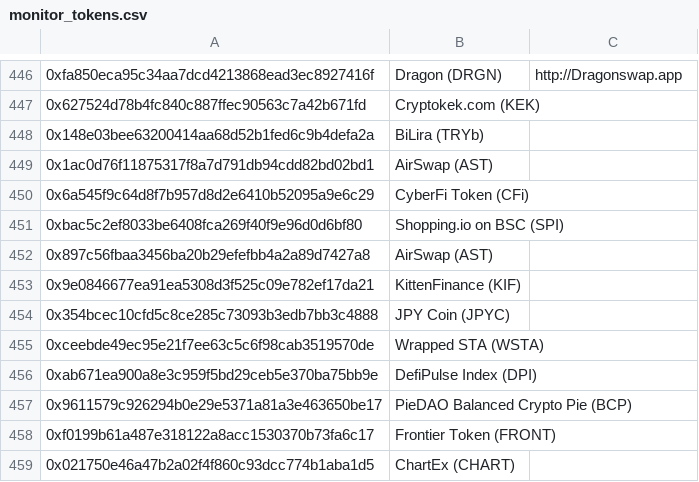
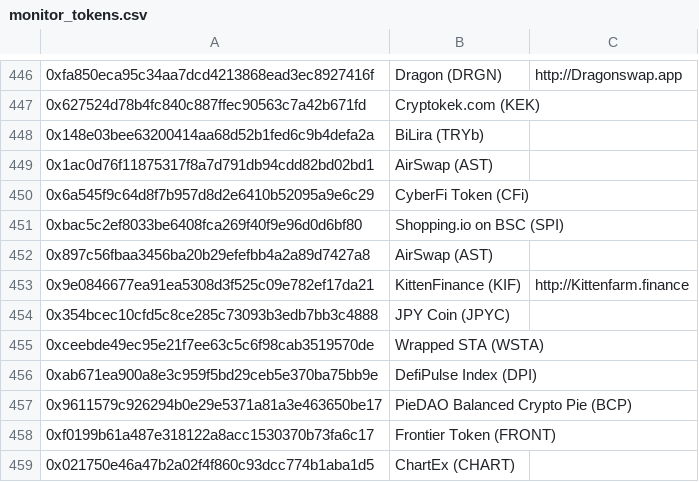
Before and after one commit to tamurajunichi/monitor, a CSV file: monitor_tokens.csv, drawn as a sheet; only a part is shown, gaps mark what is left out; the diff covers the shown part only; the diff names each change by its address in the sheet, - before the commit and + after, or states it on an @@ line.

```diff
--- a/monitor_tokens.csv
+++ b/monitor_tokens.csv
-C453: (empty)
+C453: http://Kittenfarm.finance
```
Also changed, not shown: 13 edited cells elsewhere in this file, 1 other file.
